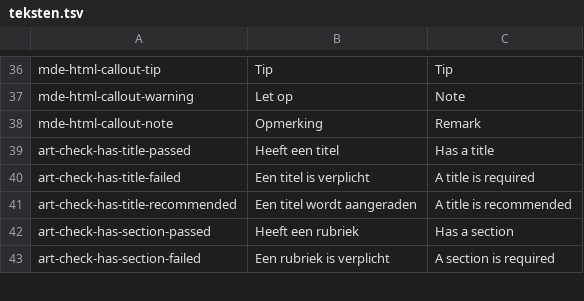
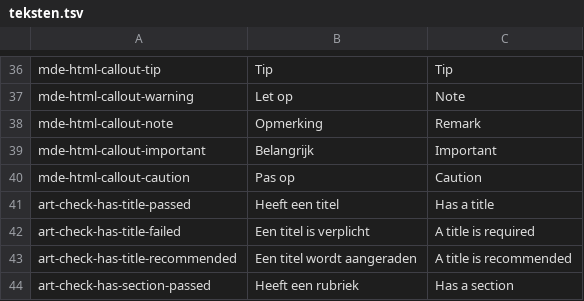
Before and after one commit to guidol-ive/hypha, a TSV file: tools/teksten.tsv, drawn as a sheet; only a part is shown, gaps mark what is left out; the shorter side is filled out with more unchanged rows.

```diff
--- a/tools/teksten.tsv
+++ b/tools/teksten.tsv
@@ -38,2 +38,4 @@ mde-html-callout-warning	Let op	Note
 mde-html-callout-note	Opmerking	Remark
+mde-html-callout-important	Belangrijk	Important
+mde-html-callout-caution	Pas op	Caution
 art-check-has-title-passed	Heeft een titel	Has a title
```
Also changed, not shown: 9 other files.
